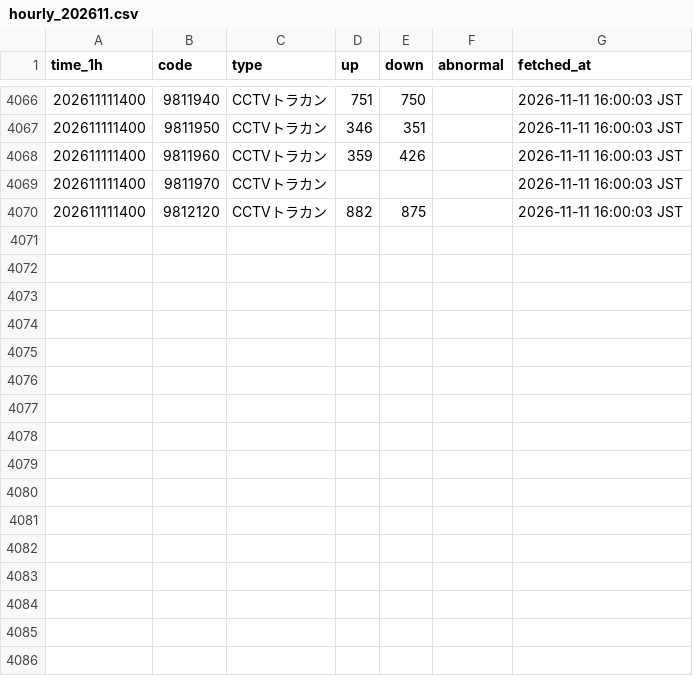
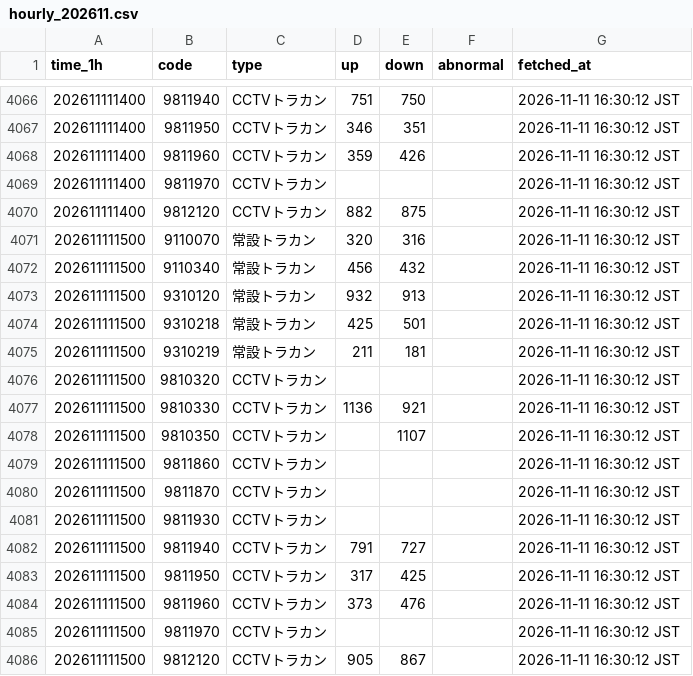
Before and after one commit to morimite2001/kagoshima-traffic-twin1, a CSV file: history/hourly_202611.csv, drawn as a sheet; only a part is shown, gaps mark what is left out; the diff covers the shown part only.

```diff
--- a/history/hourly_202611.csv
+++ b/history/hourly_202611.csv
@@ -4066,5 +4066,21 @@
-202611111400,9811940,CCTVトラカン,751,750,,2026-11-11 16:00:03 JST
-202611111400,9811950,CCTVトラカン,346,351,,2026-11-11 16:00:03 JST
-202611111400,9811960,CCTVトラカン,359,426,,2026-11-11 16:00:03 JST
-202611111400,9811970,CCTVトラカン,,,,2026-11-11 16:00:03 JST
-202611111400,9812120,CCTVトラカン,882,875,,2026-11-11 16:00:03 JST
+202611111400,9811940,CCTVトラカン,751,750,,2026-11-11 16:30:12 JST
+202611111400,9811950,CCTVトラカン,346,351,,2026-11-11 16:30:12 JST
+202611111400,9811960,CCTVトラカン,359,426,,2026-11-11 16:30:12 JST
+202611111400,9811970,CCTVトラカン,,,,2026-11-11 16:30:12 JST
+202611111400,9812120,CCTVトラカン,882,875,,2026-11-11 16:30:12 JST
+202611111500,9110070,常設トラカン,320,316,,2026-11-11 16:30:12 JST
+202611111500,9110340,常設トラカン,456,432,,2026-11-11 16:30:12 JST
+202611111500,9310120,常設トラカン,932,913,,2026-11-11 16:30:12 JST
+202611111500,9310218,常設トラカン,425,501,,2026-11-11 16:30:12 JST
+202611111500,9310219,常設トラカン,211,181,,2026-11-11 16:30:12 JST
+202611111500,9810320,CCTVトラカン,,,,2026-11-11 16:30:12 JST
+202611111500,9810330,CCTVトラカン,1136,921,,2026-11-11 16:30:12 JST
+202611111500,9810350,CCTVトラカン,,1107,,2026-11-11 16:30:12 JST
+202611111500,9811860,CCTVトラカン,,,,2026-11-11 16:30:12 JST
+202611111500,9811870,CCTVトラカン,,,,2026-11-11 16:30:12 JST
+202611111500,9811930,CCTVトラカン,,,,2026-11-11 16:30:12 JST
+202611111500,9811940,CCTVトラカン,791,727,,2026-11-11 16:30:12 JST
+202611111500,9811950,CCTVトラカン,317,425,,2026-11-11 16:30:12 JST
+202611111500,9811960,CCTVトラカン,373,476,,2026-11-11 16:30:12 JST
+202611111500,9811970,CCTVトラカン,,,,2026-11-11 16:30:12 JST
+202611111500,9812120,CCTVトラカン,905,867,,2026-11-11 16:30:12 JST
```
Also changed, not shown: 27 edited cells elsewhere in this file, history/202611.csv, 3 other files.
